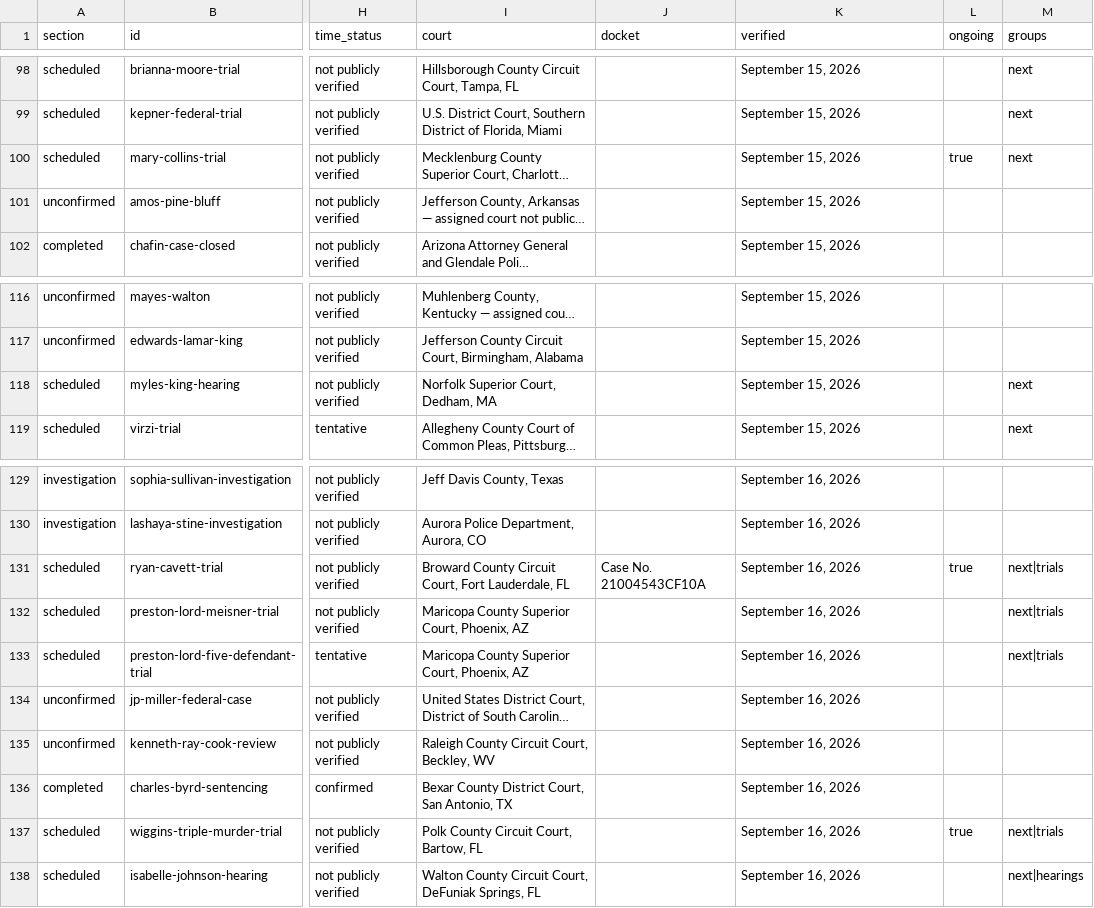
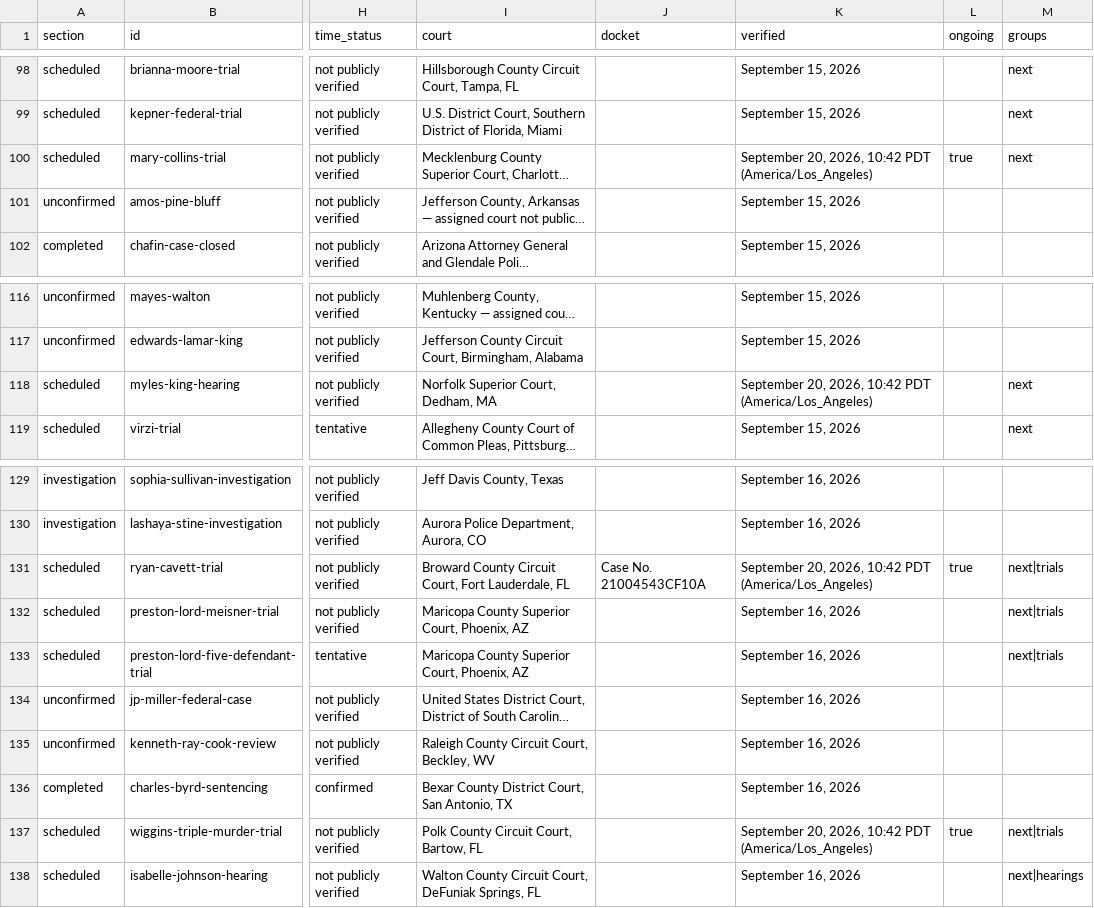
Before and after one commit to cassiancreed/cassiancreed-astro, a TSV file: src/data/court-calendar.tsv, drawn as a sheet; only a part is shown, gaps mark what is left out; long unchanged cells end in …; the diff covers the shown part only; the diff names each change by its address in the sheet, - before the commit and + after, or states it on an @@ line.

Commit message:
Refresh court calendar for September 20

```diff
--- a/src/data/court-calendar.tsv
+++ b/src/data/court-calendar.tsv
-K100 (verified): September 15, 2026
+K100 (verified): September 20, 2026, 10:42 PDT (America/Los_Angeles)
-K118 (verified): September 15, 2026
+K118 (verified): September 20, 2026, 10:42 PDT (America/Los_Angeles)
-K131 (verified): September 16, 2026
+K131 (verified): September 20, 2026, 10:42 PDT (America/Los_Angeles)
-K137 (verified): September 16, 2026
+K137 (verified): September 20, 2026, 10:42 PDT (America/Los_Angeles)
```
Also changed, not shown: 9 edited cells elsewhere in this file.
